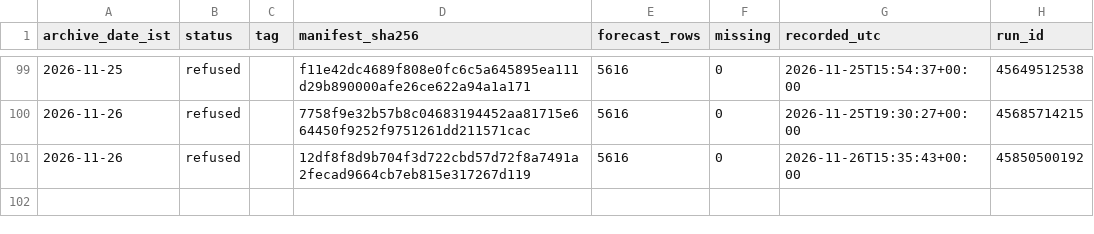
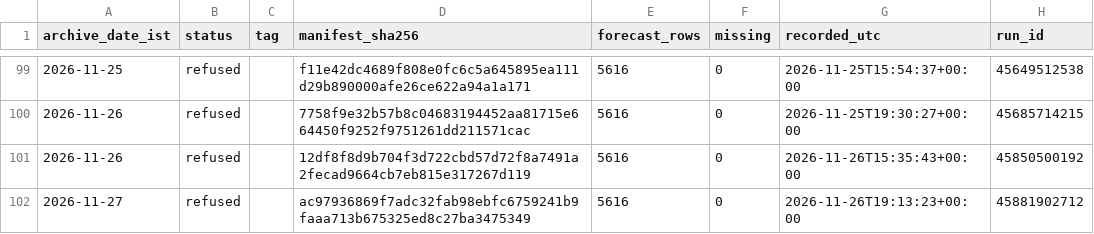
Before and after one commit to gnmcool/bharat-weather-intelligence-v2, a CSV file: INDEX.csv, drawn as a sheet; only a part is shown, gaps mark what is left out; the diff names each change by its address in the sheet, - before the commit and + after, or states it on an @@ line.

Commit message:
archive: refused 2026-11-27 (run 45881902712, inject=none)

```diff
--- a/INDEX.csv
+++ b/INDEX.csv
+row 102: 2026-11-27 | refused |  | ac97936869f7adc32fab98ebfc6759241b9faaa713b675325ed8c27ba3475349 | 5616 | 0 | 2026-11-26T19:13:23+00:00 | 45881902712
```
Also changed, not shown: 1 other file.
